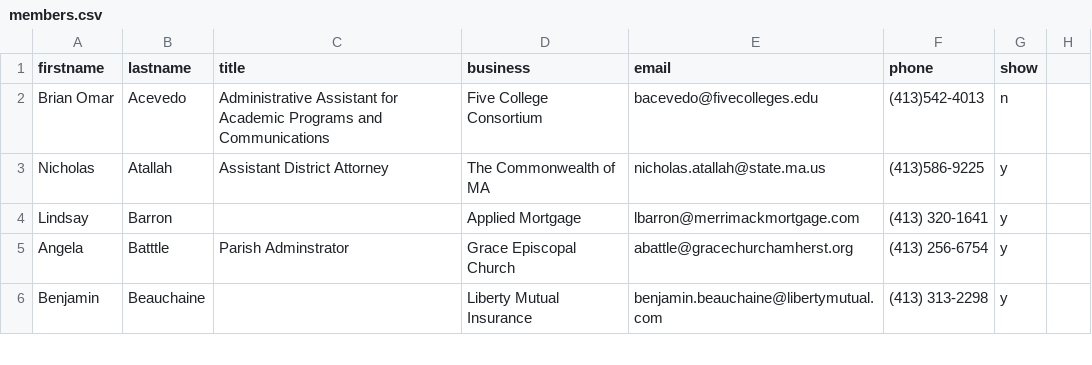
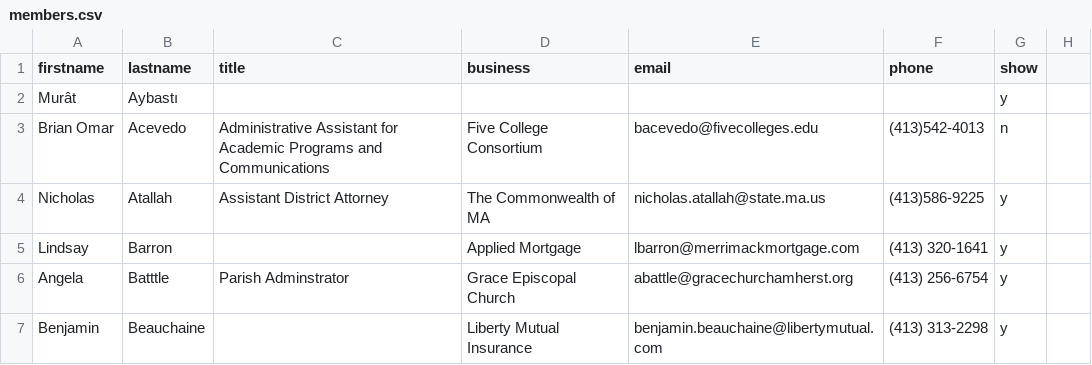
Before and after one commit to clearbold/ayp, a CSV file: _data/members.csv, drawn as a sheet; only a part is shown; the diff covers the shown part only.

```diff
--- a/_data/members.csv
+++ b/_data/members.csv
@@ -1,2 +1,3 @@
 firstname,lastname,title,business,email,phone,show
+Murât,Aybastı,,,,,y
 Brian Omar,Acevedo, Administrative Assistant for Academic Programs and Communications,Five College Consortium,bacevedo@fivecolleges.edu,(413)542-4013,n
```
Also changed, not shown: 4 added rows, 2 removed rows and 4 edited cells elsewhere in this file.
